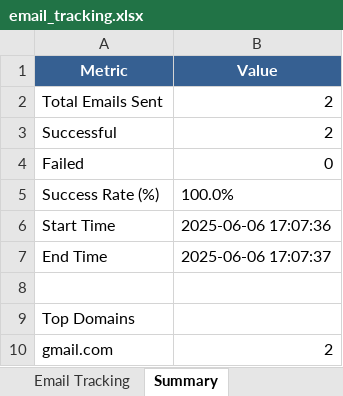
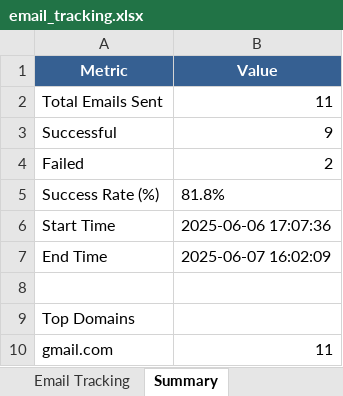
Before and after one commit to Prashanthkorip/auto-outreach-agent, an Excel workbook: email_tracking.xlsx, sheet Summary, drawn as a sheet; values as stored, in another font and other column widths than the file's, no borders; the diff names each change by its address in the sheet, - before the commit and + after, or states it on an @@ line.

```diff
--- a/email_tracking.xlsx (sheet Summary)
+++ b/email_tracking.xlsx (sheet Summary)
-B2 (Value): 2
+B2 (Value): 11
-B3 (Value): 2
+B3 (Value): 9
-B4 (Value): 0
+B4 (Value): 2
-B5 (Value): 100.0%
+B5 (Value): 81.8%
-B7 (Value): 2025-06-06 17:07:37
+B7 (Value): 2025-06-07 16:02:09
-B10 (Value): 2
+B10 (Value): 11
```
Also changed, not shown: sheet Email Tracking, 26 other files.
